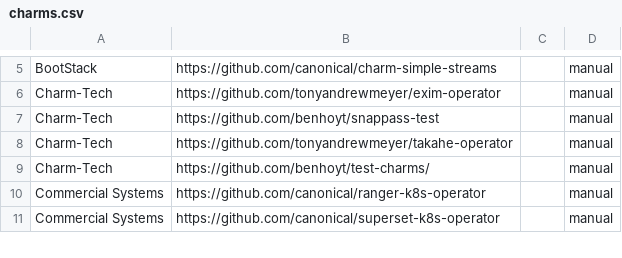
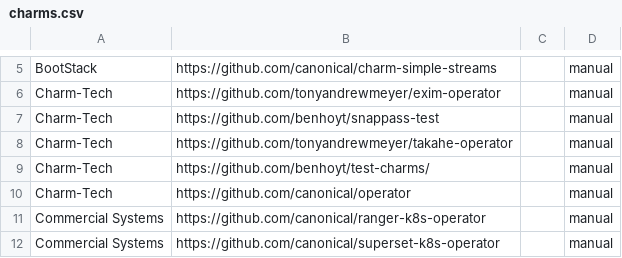
Before and after one commit to canonical/hyrum, a CSV file: charm-list/charms.csv, drawn as a sheet; only a part is shown, gaps mark what is left out.

Commit message:
feat: include canonical/operator's example charms in the collection (#222)
Adds canonical/operator to the charm list, so that its seven example
charms (`httpbin-demo`, `k8s-1-minimal` through `k8s-5-observe`, and
`machine-tinyproxy`) are checked along with everything else.

The examples live under `examples/`, which the enumerator prunes because
elsewhere those directories hold fixtures. A repository with no other
charms now falls back to its top-level `examples/` directory instead.
Repositories that have real charms beside their examples are unchanged:
enumerating my current cache gives the same 748 charms before and after.

The operator root has its own `tox.ini` and `pyproject.toml`, but those
test ops, not the examples, so the root-harness rule from #175 never
applies to examples found this way: they always run individually, and an
example without a harness of its own is skipped like any other charm.
The charm discovery reference page has the new layout.

```diff
--- a/charm-list/charms.csv
+++ b/charm-list/charms.csv
@@ -9,2 +9,3 @@ Charm-Tech,https://github.com/tonyandrewmeyer/takahe-operator,,manual
 Charm-Tech,https://github.com/benhoyt/test-charms/,,manual
+Charm-Tech,https://github.com/canonical/operator,,manual
 Commercial Systems,https://github.com/canonical/ranger-k8s-operator,,manual
```
Also changed, not shown: 3 other files.
